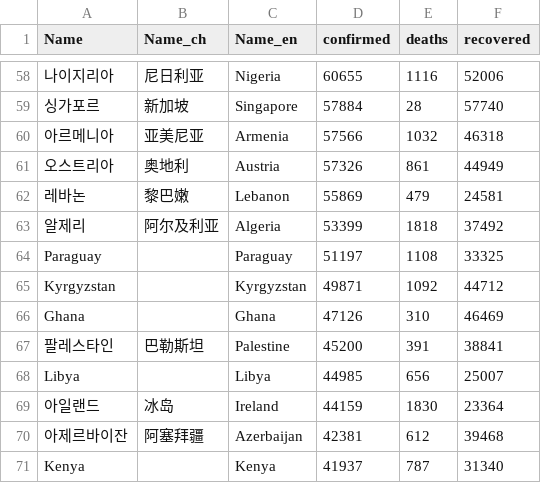
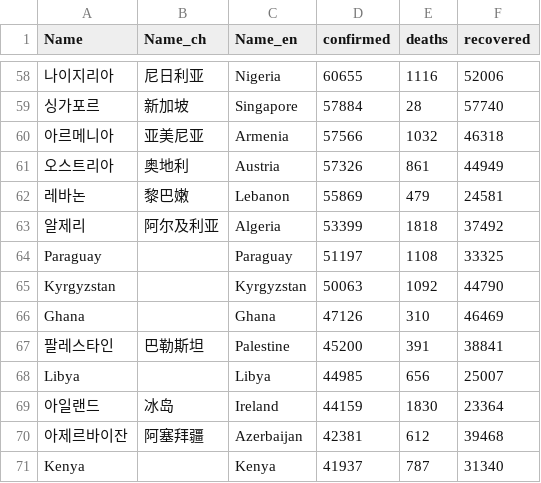
Before and after one commit to adrinerDP/livecod, a CSV file: data/current_global.csv, drawn as a sheet; only a part is shown, gaps mark what is left out; the diff names each change by its address in the sheet, - before the commit and + after, or states it on an @@ line.

```diff
--- a/data/current_global.csv
+++ b/data/current_global.csv
-D65 (confirmed): 49871
+D65 (confirmed): 50063
-F65 (recovered): 44712
+F65 (recovered): 44790
```
Also changed, not shown: data/current_korea_fatality.csv, data/news_google.csv, 9 other files.
